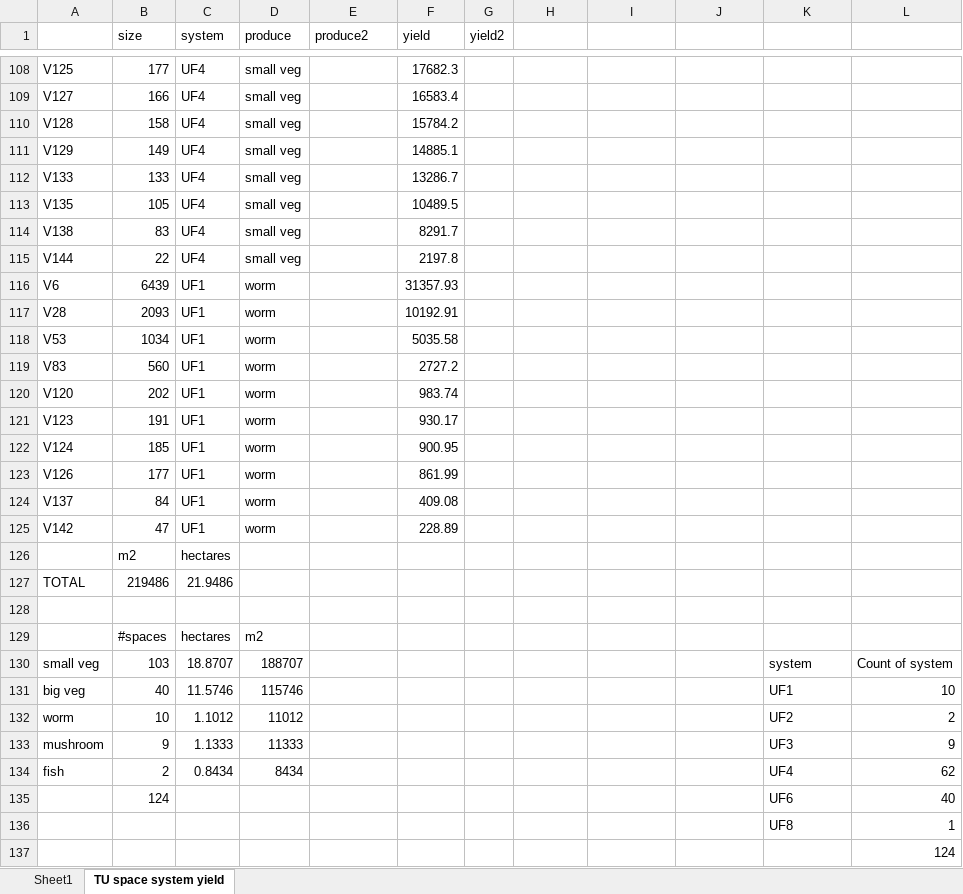
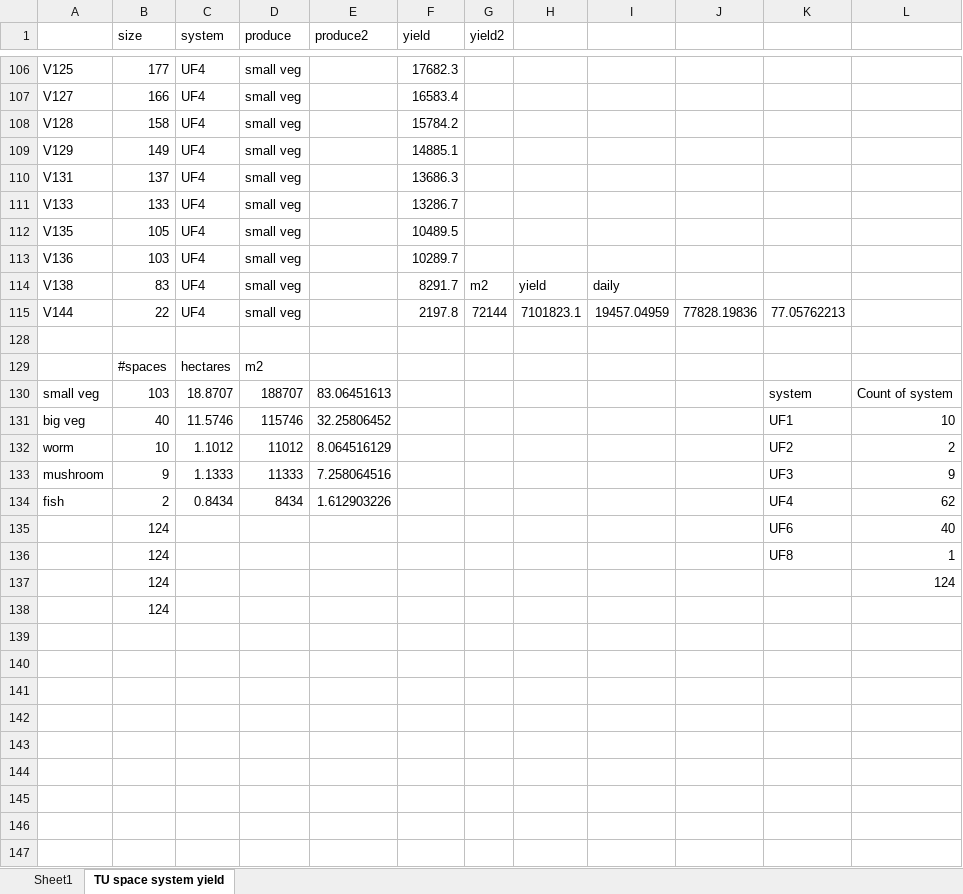
Before and after one commit to erengozdeanil/UF-DecisionMaker, an Excel workbook: TU space system yield.xlsx, sheet TU space system yield, drawn as a sheet; only a part is shown, gaps mark what is left out; values as stored, in another font and other column widths than the file's, no borders; removed rows and columns are numbered as before the commit, all else as after; the diff covers the shown part only; the diff names each change by its address in the sheet, - before the commit and + after, or states it on an @@ line.

```diff
--- a/TU space system yield.xlsx (sheet TU space system yield)
+++ b/TU space system yield.xlsx (sheet TU space system yield)
@@ row 62 moved to row 110: V131 @@
@@ row 63 moved to row 113: V136 @@
-G114 (yield2): (empty)
+G114 (yield2): m2
-H114: (empty)
+H114: yield
-I114: (empty)
+I114: daily
-G115 (yield2): (empty)
+G115 (yield2): 72144
-H115: (empty)
+H115: 7101823.1
-I115: (empty)
+I115: 19457.04959
-J115: (empty)
+J115: 77828.19836
-K115: (empty)
+K115: 77.05762213
@@ row 116 hidden: V6 | 6439 | UF1 | worm |  | 31357.93 @@
@@ row 117 hidden: V28 | 2093 | UF1 | worm |  | 10192.91 @@
@@ row 118 hidden: V53 | 1034 | UF1 | worm |  | 5035.58 @@
@@ row 119 hidden: V83 | 560 | UF1 | worm |  | 2727.2 @@
@@ row 120 hidden: V120 | 202 | UF1 | worm |  | 983.74 @@
@@ row 121 hidden: V123 | 191 | UF1 | worm |  | 930.17 @@
@@ row 122 hidden: V124 | 185 | UF1 | worm |  | 900.95 @@
@@ row 123 hidden: V126 | 177 | UF1 | worm |  | 861.99 @@
@@ row 124 hidden: V137 | 84 | UF1 | worm |  | 409.08 @@
@@ row 125 hidden: V142 | 47 | UF1 | worm |  | 228.89 @@
@@ row 126 hidden:  | m2 | hectares @@
@@ row 127 hidden: TOTAL | 219486 | 21.9486 @@
-E130 (produce2): (empty)
+E130 (produce2): 83.06451613
-E131 (produce2): (empty)
+E131 (produce2): 32.25806452
-E132 (produce2): (empty)
+E132 (produce2): 8.064516129
-E133 (produce2): (empty)
+E133 (produce2): 7.258064516
-E134 (produce2): (empty)
+E134 (produce2): 1.612903226
-B136:B137 (size): (empty)
+B136:B137 (size): 124
+row 138:  | 124
```
Also changed, not shown: 6 moved rows, 52 hidden or unhidden rows and cell formats elsewhere in this sheet, TU waste use.xlsx, TU yields.xlsx, 18 other files.
